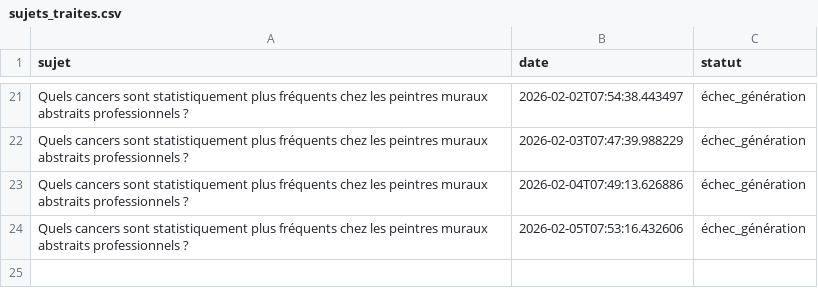
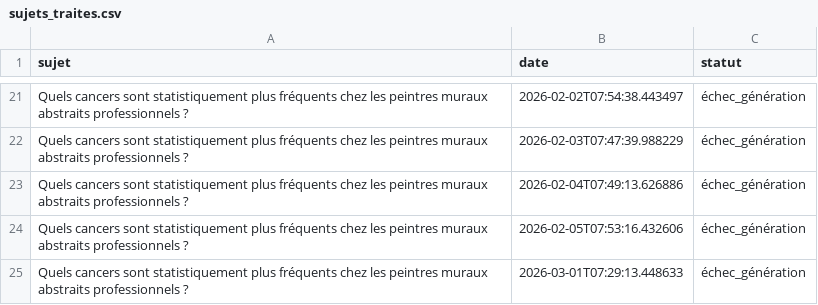
Before and after one commit to Metalosmose21/Abstrait-3, a CSV file: sujets_traites.csv, drawn as a sheet; only a part is shown, gaps mark what is left out.

```diff
--- a/sujets_traites.csv
+++ b/sujets_traites.csv
@@ -24 +24,2 @@ Quels cancers sont statistiquement plus fréquents chez les peintres muraux abst
 Quels cancers sont statistiquement plus fréquents chez les peintres muraux abstraits professionnels ?,2026-02-05T07:53:16.432606,échec_génération
+Quels cancers sont statistiquement plus fréquents chez les peintres muraux abstraits professionnels ?,2026-03-01T07:29:13.448633,échec_génération
```
